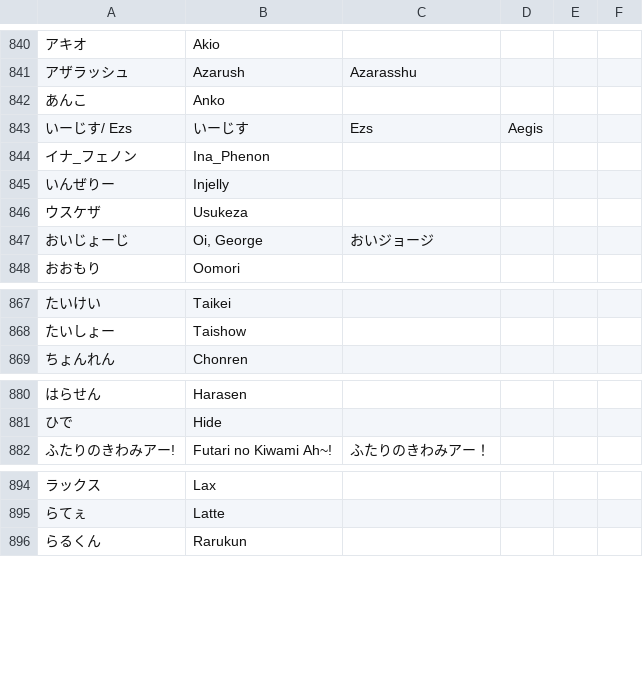
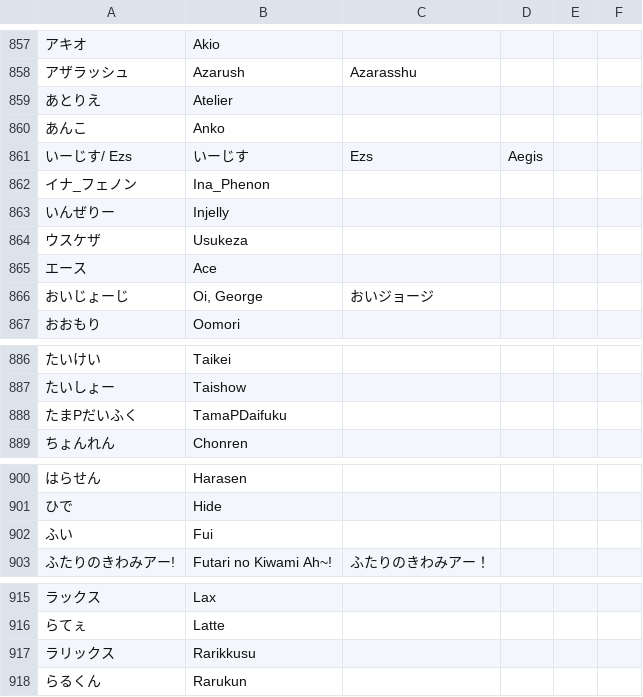
Before and after one commit to kenniky/ultrank-scoring, a CSV file: ultrank_tags.csv, drawn as a sheet; only a part is shown, gaps mark what is left out; the diff covers the shown part only; the diff names each change by its address in the sheet, - before the commit and + after, or states it on an @@ line.

```diff
--- a/ultrank_tags.csv
+++ b/ultrank_tags.csv
+row 859: あとりえ | Atelier
+row 865: エース | Ace
+row 888: たまPだいふく | TamaPDaifuku
+row 902: ふい | Fui
+row 917: ラリックス | Rarikkusu
```
Also changed, not shown: 18 added rows and 1 removed row elsewhere in this file, 1 other file.
